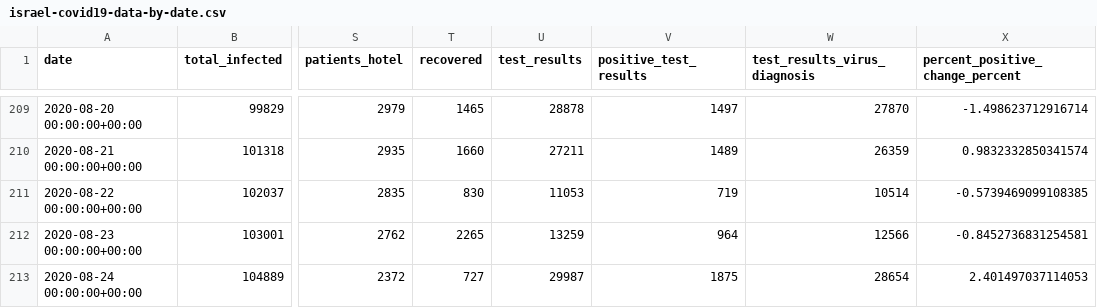
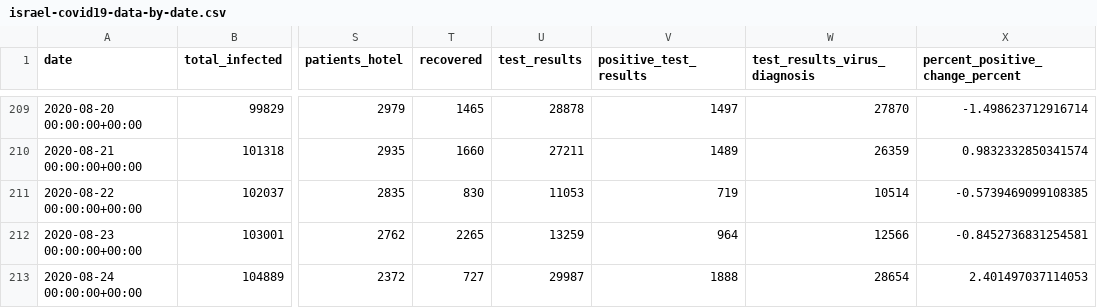
Before and after one commit to sapir/more-israel-covid19-data, a CSV file: israel-covid19-data-by-date.csv, drawn as a sheet; only a part is shown, gaps mark what is left out; the diff names each change by its address in the sheet, - before the commit and + after, or states it on an @@ line.

Commit message:
Update data

```diff
--- a/israel-covid19-data-by-date.csv
+++ b/israel-covid19-data-by-date.csv
-V213 (positive_test_results): 1875
+V213 (positive_test_results): 1888
```
